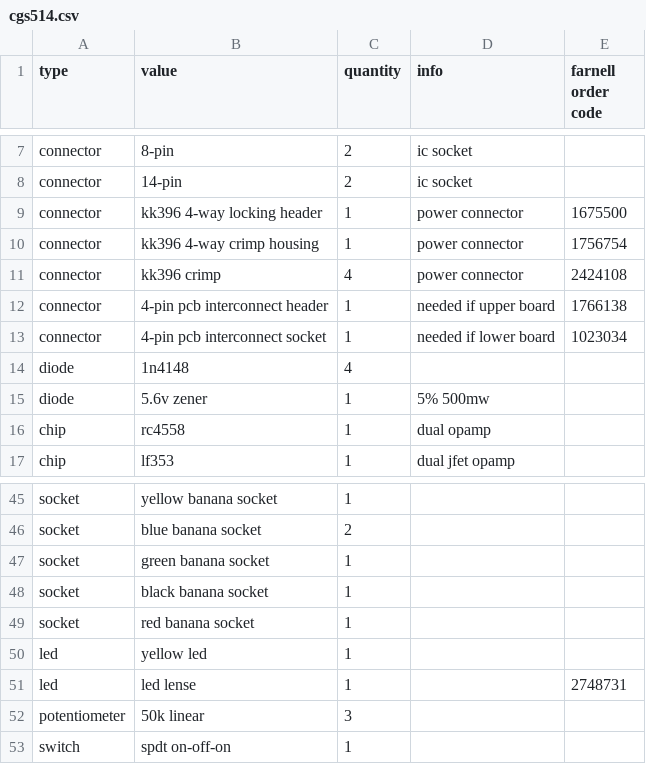
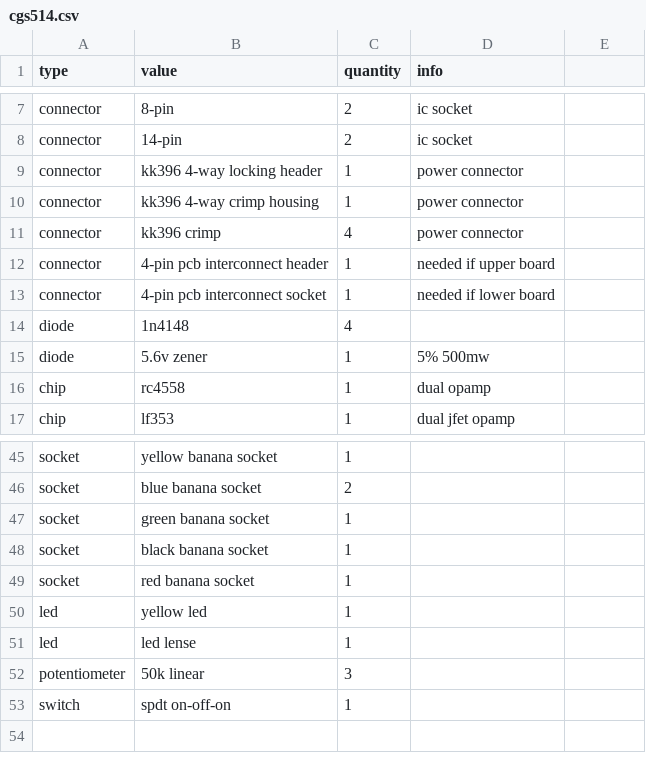
Before and after one commit to rumblesan/serge-system, a CSV file: boms/modules/cgs514.csv, drawn as a sheet; only a part is shown, gaps mark what is left out; the diff names each change by its address in the sheet, - before the commit and + after, or states it on an @@ line.

Commit message:
Delete farnell order number from panel boms

```diff
--- a/boms/modules/cgs514.csv
+++ b/boms/modules/cgs514.csv
-E1: farnell order code
+E1: (empty)
-E9: 1675500
+E9: (empty)
-E10: 1756754
+E10: (empty)
-E11: 2424108
+E11: (empty)
-E12: 1766138
+E12: (empty)
-E13: 1023034
+E13: (empty)
-E51: 2748731
+E51: (empty)
```
Also changed, not shown: boms/modules/cgs09.csv, boms/modules/cgs29.csv, 9 other files.
